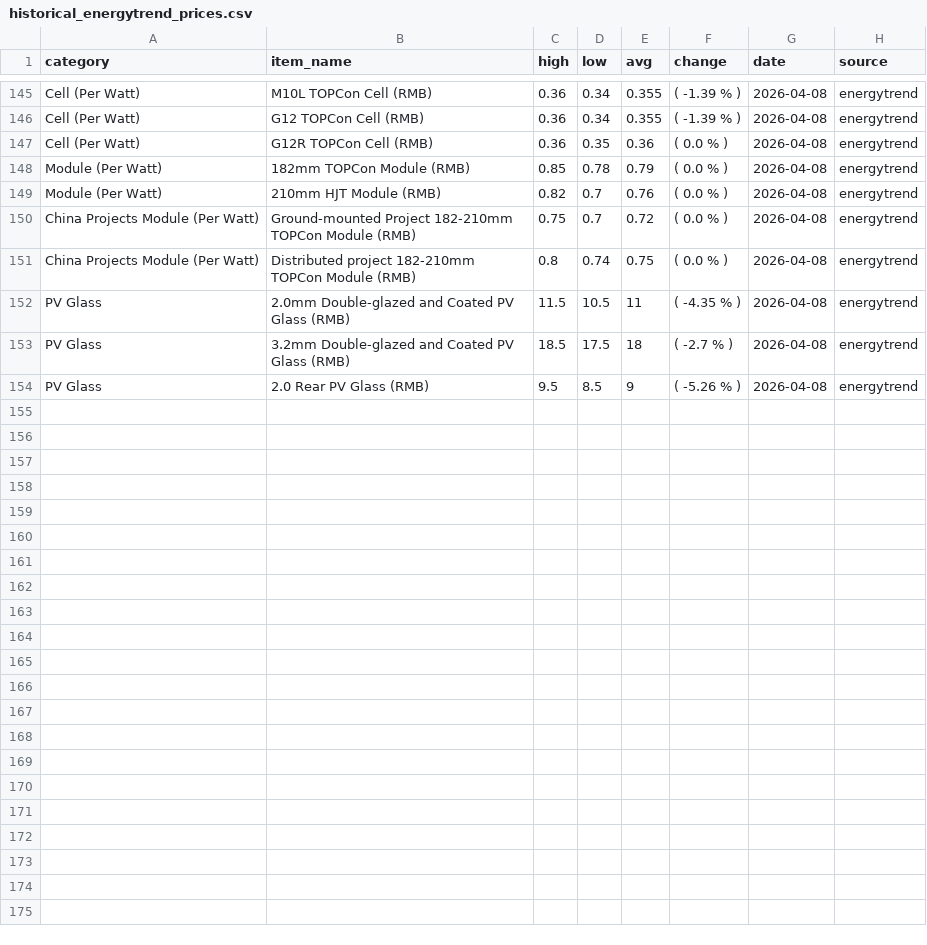
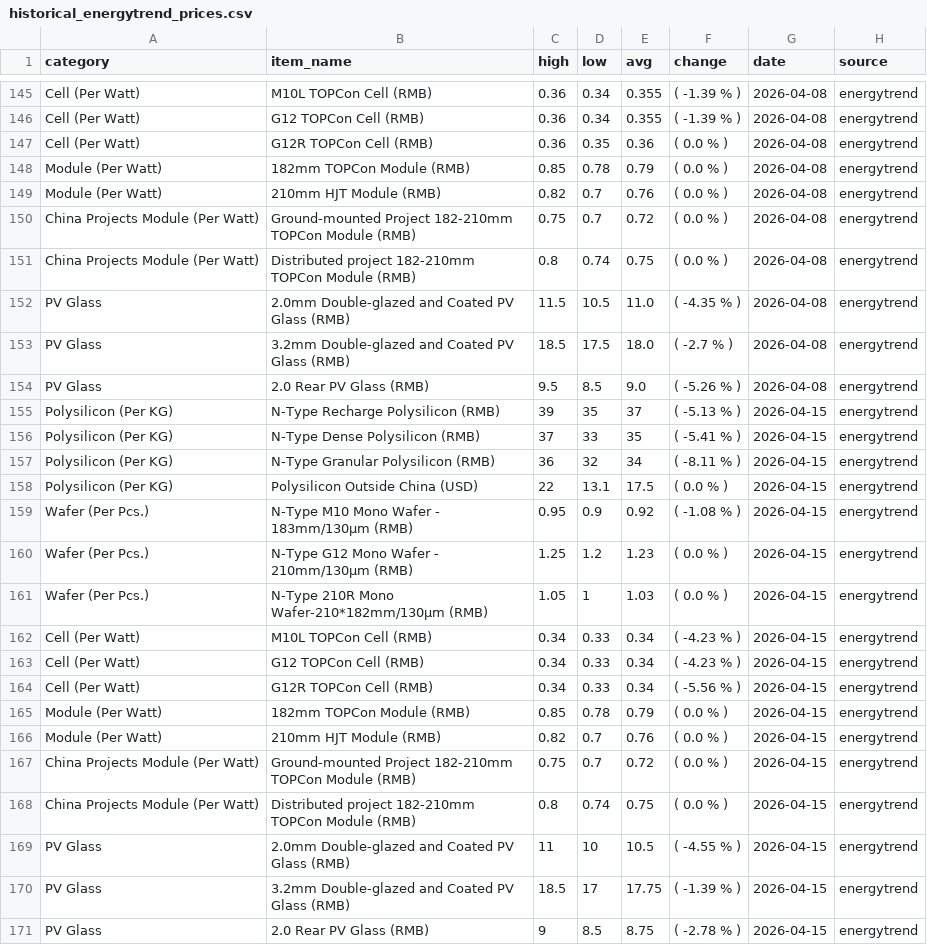
Before and after one commit to Souf-lrc/solar-price-tracker, a CSV file: data/processed/historical_energytrend_prices.csv, drawn as a sheet; only a part is shown, gaps mark what is left out; the diff covers the shown part only.

```diff
--- a/data/processed/historical_energytrend_prices.csv
+++ b/data/processed/historical_energytrend_prices.csv
@@ -151,4 +151,21 @@ China Projects Module (Per Watt),Ground-mounted Project 182-210mm TOPCon Module
 China Projects Module (Per Watt),Distributed project 182-210mm TOPCon Module (RMB),0.8,0.74,0.75,( 0.0 % ),2026-04-08,energytrend
-PV Glass,2.0mm Double-glazed and Coated PV Glass (RMB),11.5,10.5,11,( -4.35 % ),2026-04-08,energytrend
-PV Glass,3.2mm Double-glazed and Coated PV Glass (RMB),18.5,17.5,18,( -2.7 % ),2026-04-08,energytrend
-PV Glass,2.0 Rear PV Glass (RMB),9.5,8.5,9,( -5.26 % ),2026-04-08,energytrend
+PV Glass,2.0mm Double-glazed and Coated PV Glass (RMB),11.5,10.5,11.0,( -4.35 % ),2026-04-08,energytrend
+PV Glass,3.2mm Double-glazed and Coated PV Glass (RMB),18.5,17.5,18.0,( -2.7 % ),2026-04-08,energytrend
+PV Glass,2.0 Rear PV Glass (RMB),9.5,8.5,9.0,( -5.26 % ),2026-04-08,energytrend
+Polysilicon (Per KG),N-Type Recharge Polysilicon (RMB),39,35,37,( -5.13 % ),2026-04-15,energytrend
+Polysilicon (Per KG),N-Type Dense Polysilicon (RMB),37,33,35,( -5.41 % ),2026-04-15,energytrend
+Polysilicon (Per KG),N-Type Granular Polysilicon (RMB),36,32,34,( -8.11 % ),2026-04-15,energytrend
+Polysilicon (Per KG),Polysilicon Outside China (USD),22,13.1,17.5,( 0.0 % ),2026-04-15,energytrend
+Wafer (Per Pcs.),N-Type M10 Mono Wafer - 183mm/130μm (RMB),0.95,0.9,0.92,( -1.08 % ),2026-04-15,energytrend
+Wafer (Per Pcs.),N-Type G12 Mono Wafer - 210mm/130μm (RMB),1.25,1.2,1.23,( 0.0 % ),2026-04-15,energytrend
+Wafer (Per Pcs.),N-Type 210R Mono Wafer-210*182mm/130μm (RMB),1.05,1,1.03,( 0.0 % ),2026-04-15,energytrend
+Cell (Per Watt),M10L TOPCon Cell (RMB),0.34,0.33,0.34,( -4.23 % ),2026-04-15,energytrend
+Cell (Per Watt),G12 TOPCon Cell (RMB),0.34,0.33,0.34,( -4.23 % ),2026-04-15,energytrend
+Cell (Per Watt),G12R TOPCon Cell (RMB),0.34,0.33,0.34,( -5.56 % ),2026-04-15,energytrend
+Module (Per Watt),182mm TOPCon Module (RMB),0.85,0.78,0.79,( 0.0 % ),2026-04-15,energytrend
+Module (Per Watt),210mm HJT Module (RMB),0.82,0.7,0.76,( 0.0 % ),2026-04-15,energytrend
+China Projects Module (Per Watt),Ground-mounted Project 182-210mm TOPCon Module (RMB),0.75,0.7,0.72,( 0.0 % ),2026-04-15,energytrend
+China Projects Module (Per Watt),Distributed project 182-210mm TOPCon Module (RMB),0.8,0.74,0.75,( 0.0 % ),2026-04-15,energytrend
+PV Glass,2.0mm Double-glazed and Coated PV Glass (RMB),11,10,10.5,( -4.55 % ),2026-04-15,energytrend
+PV Glass,3.2mm Double-glazed and Coated PV Glass (RMB),18.5,17,17.75,( -1.39 % ),2026-04-15,energytrend
+PV Glass,2.0 Rear PV Glass (RMB),9,8.5,8.75,( -2.78 % ),2026-04-15,energytrend
```
Also changed, not shown: 11 edited cells elsewhere in this file, data/processed/historical_infolink_prices.csv, 6 other files.
